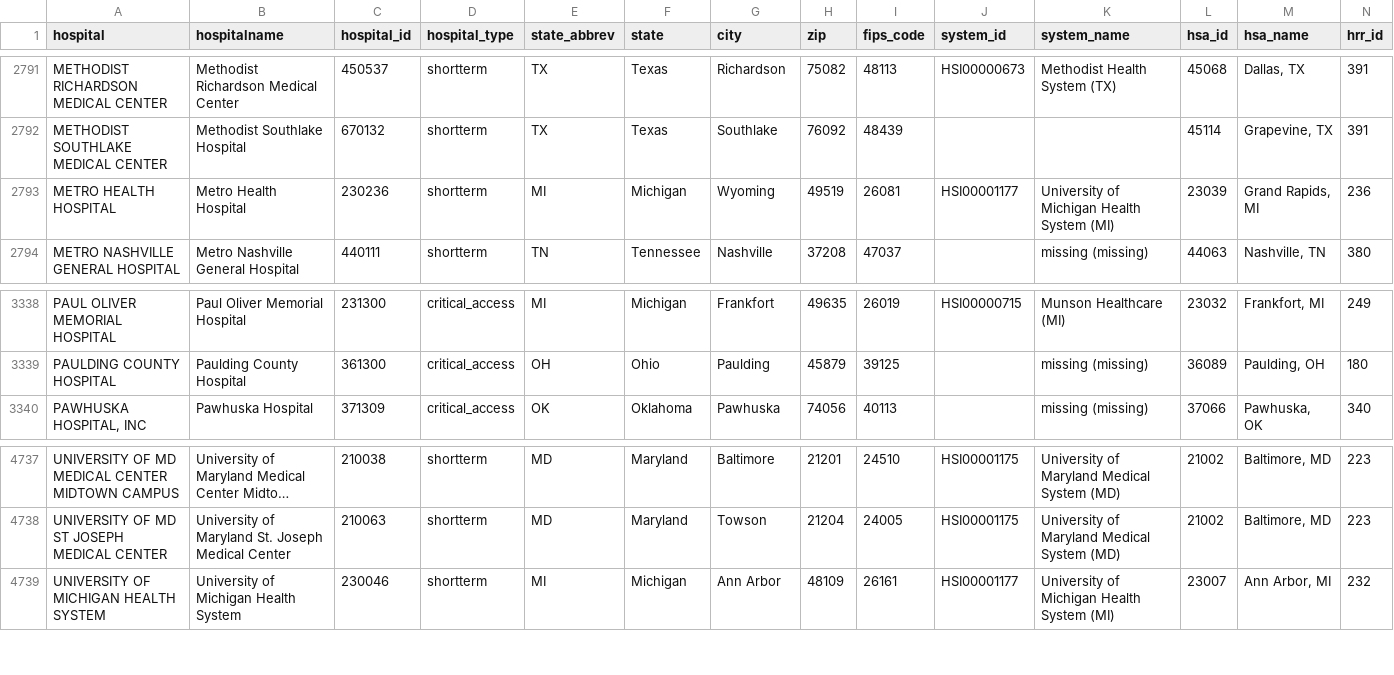
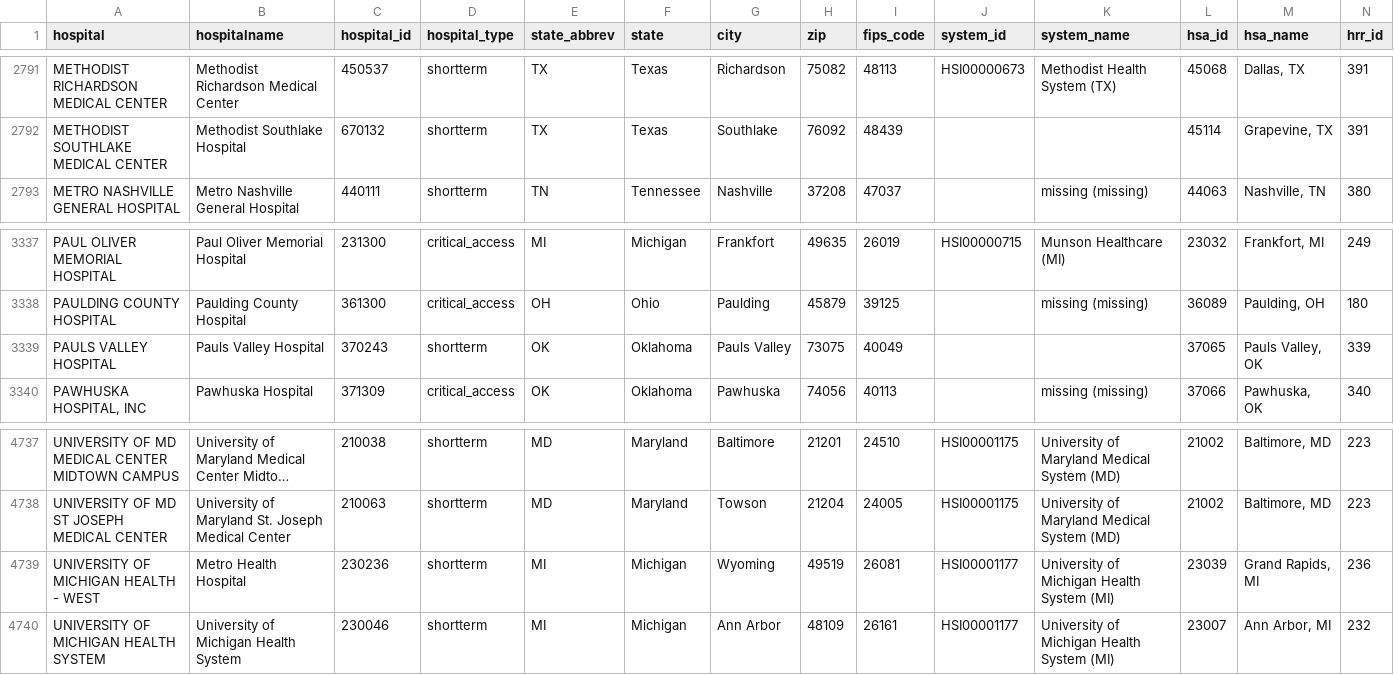
Before and after one commit to flixpar/covid-patient-redistribution-site, a CSV file: data/hhs_hospital_meta.csv, drawn as a sheet; only a part is shown, gaps mark what is left out; long unchanged cells end in …; removed rows and columns are numbered as before the commit, all else as after; rows hold the shown columns only; the diff names each change by its address in the sheet, - before the commit and + after, or states it on an @@ line.

Commit message:
weekly data update
Former-commit-id: 4bd05520b31eade8b99722333b40b45dfdf129ee

```diff
--- a/data/hhs_hospital_meta.csv
+++ b/data/hhs_hospital_meta.csv
-row 2793: METRO HEALTH HOSPITAL | Metro Health Hospital | 230236 | shortterm | MI | Michigan | Wyoming | 49519 | 26081 | HSI00001177 | University of Michigan Health System (MI) | 23039 | Grand Rapids, MI | 236
+row 3339: PAULS VALLEY HOSPITAL | Pauls Valley Hospital | 370243 | shortterm | OK | Oklahoma | Pauls Valley | 73075 | 40049 |  |  | 37065 | Pauls Valley, OK | 339
+row 4739: UNIVERSITY OF MICHIGAN HEALTH - WEST | Metro Health Hospital | 230236 | shortterm | MI | Michigan | Wyoming | 49519 | 26081 | HSI00001177 | University of Michigan Health System (MI) | 23039 | Grand Rapids, MI | 236
```
Also changed, not shown: data/hhs_current_load.csv, 9 other files.
